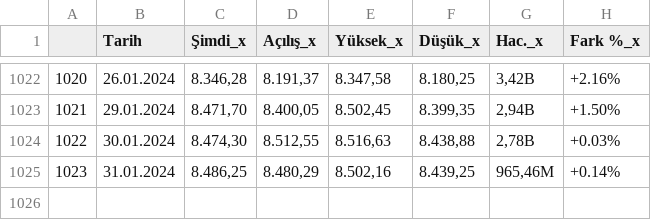
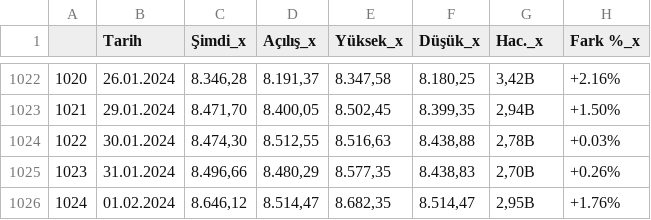
Before and after one commit to vulonviing/fonpilot, a CSV file: bist100.csv, drawn as a sheet; only a part is shown, gaps mark what is left out.

```diff
--- a/bist100.csv
+++ b/bist100.csv
@@ -1024,2 +1024,3 @@
 1022,30.01.2024,"8.474,30","8.512,55","8.516,63","8.438,88","2,78B",+0.03%
-1023,31.01.2024,"8.486,25","8.480,29","8.502,16","8.439,25","965,46M",+0.14%
+1023,31.01.2024,"8.496,66","8.480,29","8.577,35","8.438,83","2,70B",+0.26%
+1024,01.02.2024,"8.646,12","8.514,47","8.682,35","8.514,47","2,95B",+1.76%
```
Also changed, not shown: altin.csv, bist30.csv, 7 other files.
